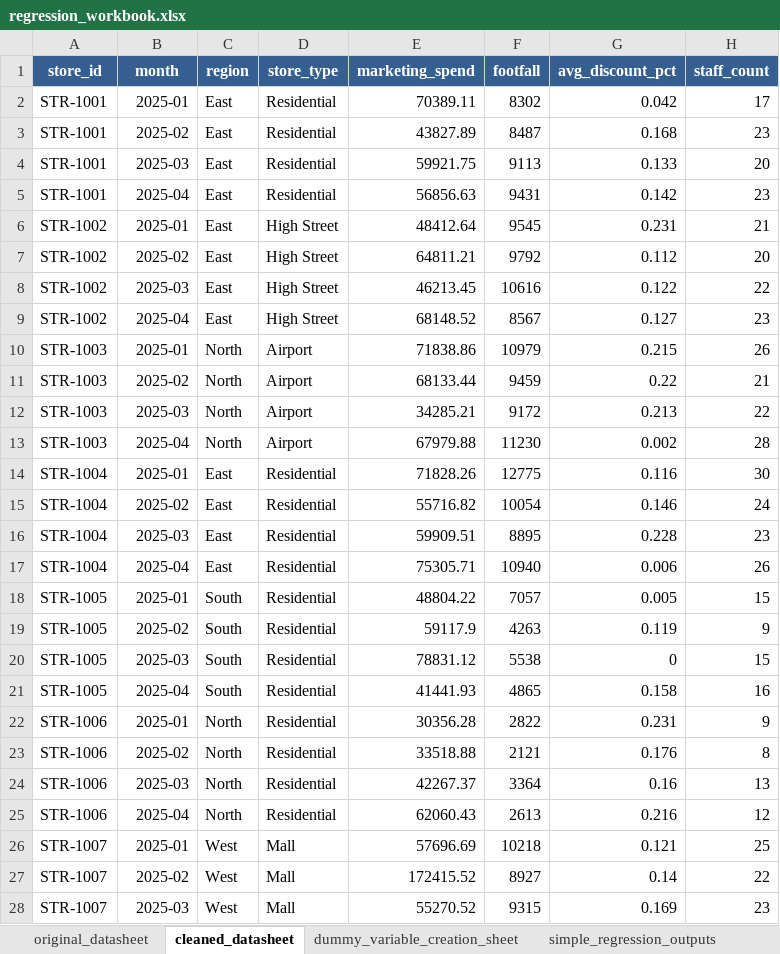
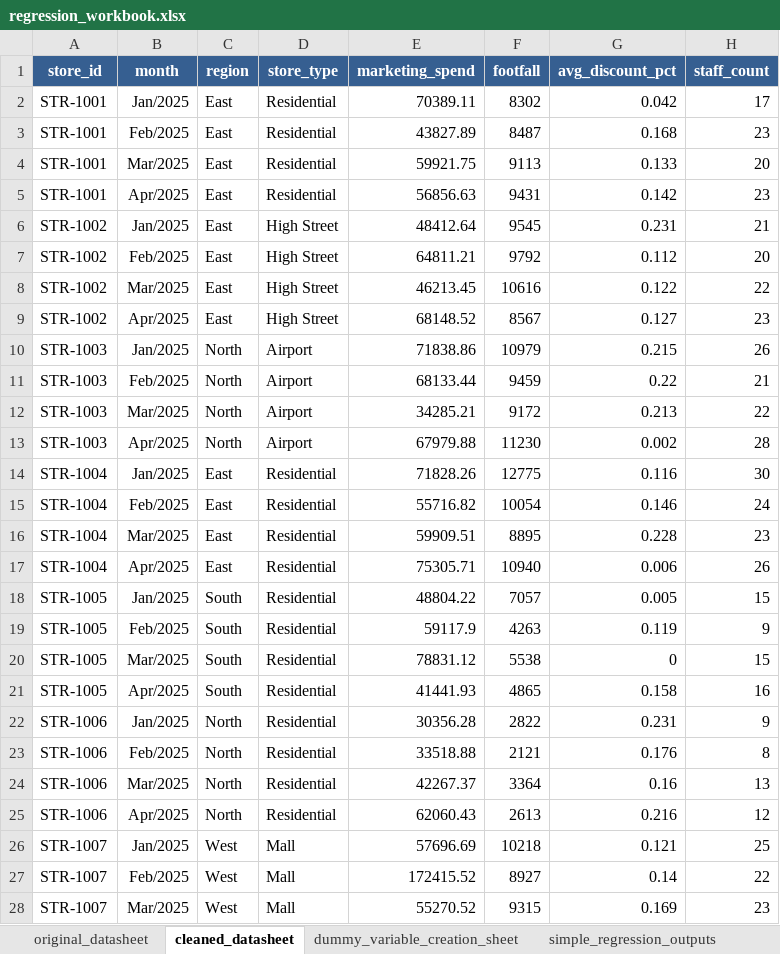
Before and after one commit to MitaliKalburgi/mitalikalburgi_bitsom_ba_2511623_part3_regression_insights, an Excel workbook: part3_regression_insights/analysis/regression_workbook.xlsx, sheet cleaned_datasheet, drawn as a sheet; only a part is shown; values as stored, in another font and other column widths than the file's, no borders; charts and pictures not drawn; the diff covers the shown part only; the diff names each change by its address in the sheet, - before the commit and + after, or states it on an @@ line.

```diff
--- a/part3_regression_insights/analysis/regression_workbook.xlsx (sheet cleaned_datasheet)
+++ b/part3_regression_insights/analysis/regression_workbook.xlsx (sheet cleaned_datasheet)
-B2 (month): 2025-01
+B2 (month): Jan/2025
-B3 (month): 2025-02
+B3 (month): Feb/2025
-B4 (month): 2025-03
+B4 (month): Mar/2025
-B5 (month): 2025-04
+B5 (month): Apr/2025
-B6 (month): 2025-01
+B6 (month): Jan/2025
-B7 (month): 2025-02
+B7 (month): Feb/2025
-B8 (month): 2025-03
+B8 (month): Mar/2025
-B9 (month): 2025-04
+B9 (month): Apr/2025
-B10 (month): 2025-01
+B10 (month): Jan/2025
-B11 (month): 2025-02
+B11 (month): Feb/2025
-B12 (month): 2025-03
+B12 (month): Mar/2025
-B13 (month): 2025-04
+B13 (month): Apr/2025
-B14 (month): 2025-01
+B14 (month): Jan/2025
-B15 (month): 2025-02
+B15 (month): Feb/2025
-B16 (month): 2025-03
+B16 (month): Mar/2025
-B17 (month): 2025-04
+B17 (month): Apr/2025
-B18 (month): 2025-01
+B18 (month): Jan/2025
-B19 (month): 2025-02
+B19 (month): Feb/2025
-B20 (month): 2025-03
+B20 (month): Mar/2025
-B21 (month): 2025-04
+B21 (month): Apr/2025
-B22 (month): 2025-01
+B22 (month): Jan/2025
-B23 (month): 2025-02
+B23 (month): Feb/2025
-B24 (month): 2025-03
+B24 (month): Mar/2025
-B25 (month): 2025-04
+B25 (month): Apr/2025
-B26 (month): 2025-01
+B26 (month): Jan/2025
-B27 (month): 2025-02
+B27 (month): Feb/2025
-B28 (month): 2025-03
+B28 (month): Mar/2025
```
Also changed, not shown: 293 edited cells elsewhere in this sheet, sheet dummy_variable_creation_sheet, other sheet tabs, charts or pictures, 10 other files.
